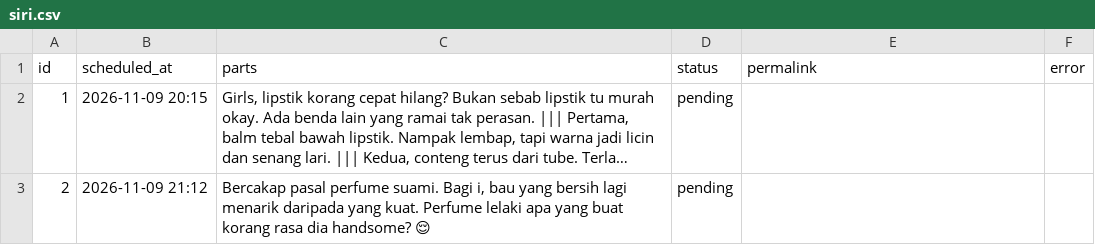
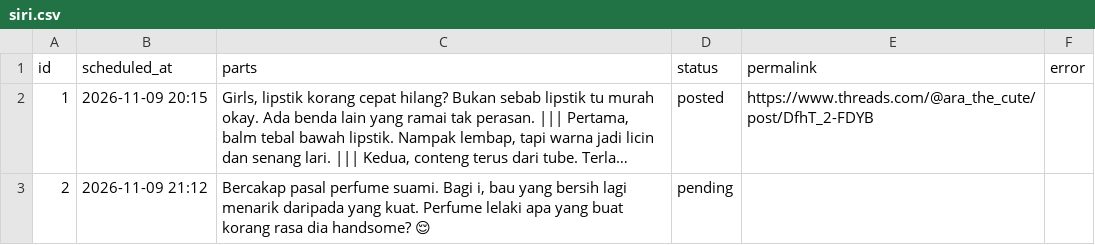
Before and after one commit to sukri9434/threads-cloud-jadual, a CSV file: siri.csv, drawn as a sheet; long unchanged cells end in …; the diff names each change by its address in the sheet, - before the commit and + after, or states it on an @@ line.

```diff
--- a/siri.csv
+++ b/siri.csv
-D2 (status): pending
+D2 (status): posted
-E2 (permalink): (empty)
+E2 (permalink): https://www.threads.com/@ara_the_cute/post/DfhT_2-FDYB
```
